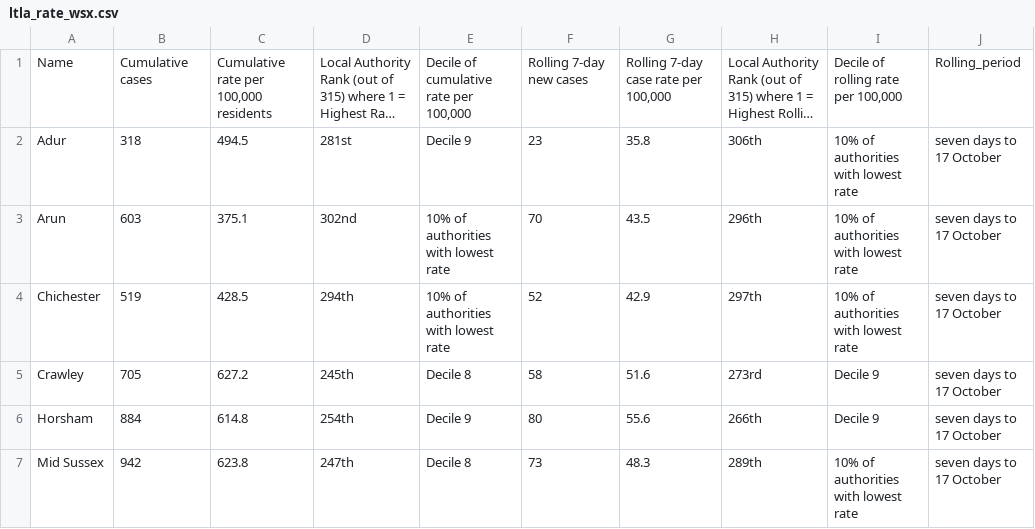
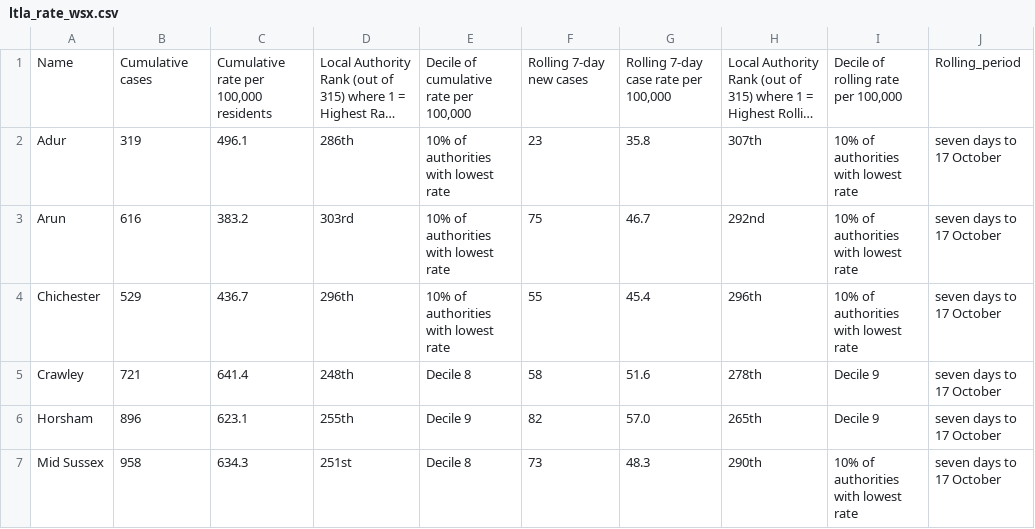
Before and after one commit to psychty/wsx_covid_datapack_public, a CSV file: Outputs/ltla_rate_wsx.csv, drawn as a sheet; only a part is shown; long unchanged cells end in …; ↵ is a line break in a cell; the diff covers the shown part only; the diff names each change by its address in the sheet, - before the commit and + after, or states it on an @@ line.

```diff
--- a/Outputs/ltla_rate_wsx.csv
+++ b/Outputs/ltla_rate_wsx.csv
-B2: 318
+B2: 319
-C2: 494.5
+C2: 496.1
-D2: 281st
+D2: 286th
-E2: Decile 9
+E2: 10% of authorities ↵ with lowest rate
-H2: 306th
+H2: 307th
-B3: 603
+B3: 616
-C3: 375.1
+C3: 383.2
-D3: 302nd
+D3: 303rd
-F3: 70
+F3: 75
-G3: 43.5
+G3: 46.7
-H3: 296th
+H3: 292nd
-B4: 519
+B4: 529
-C4: 428.5
+C4: 436.7
-D4: 294th
+D4: 296th
-F4: 52
+F4: 55
-G4: 42.9
+G4: 45.4
-H4: 297th
+H4: 296th
-B5: 705
+B5: 721
-C5: 627.2
+C5: 641.4
-D5: 245th
+D5: 248th
-H5: 273rd
+H5: 278th
-B6: 884
+B6: 896
-C6: 614.8
+C6: 623.1
-D6: 254th
+D6: 255th
-F6: 80
+F6: 82
-G6: 55.6
+G6: 57.0
-H6: 266th
+H6: 265th
-B7: 942
+B7: 958
-C7: 623.8
+C7: 634.3
-D7: 247th
+D7: 251st
-H7: 289th
+H7: 290th
```
Also changed, not shown: 11 edited cells elsewhere in this file, Outputs/utla_rate_wsx.csv, 36 other files.
